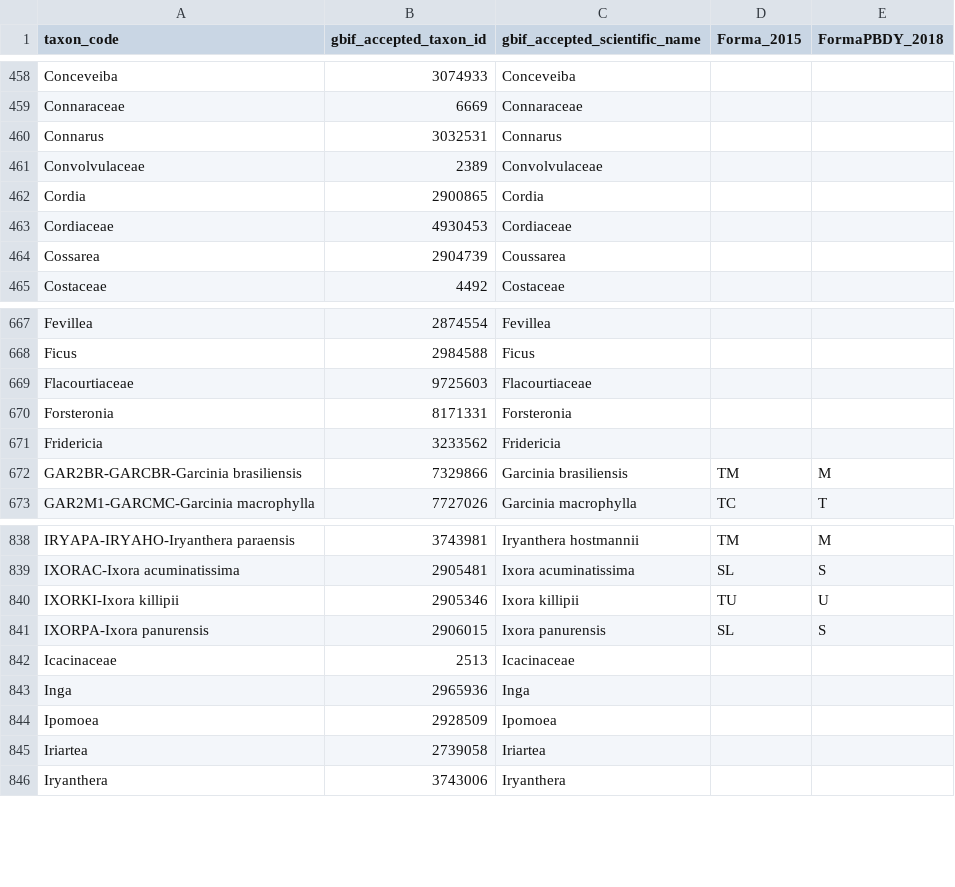
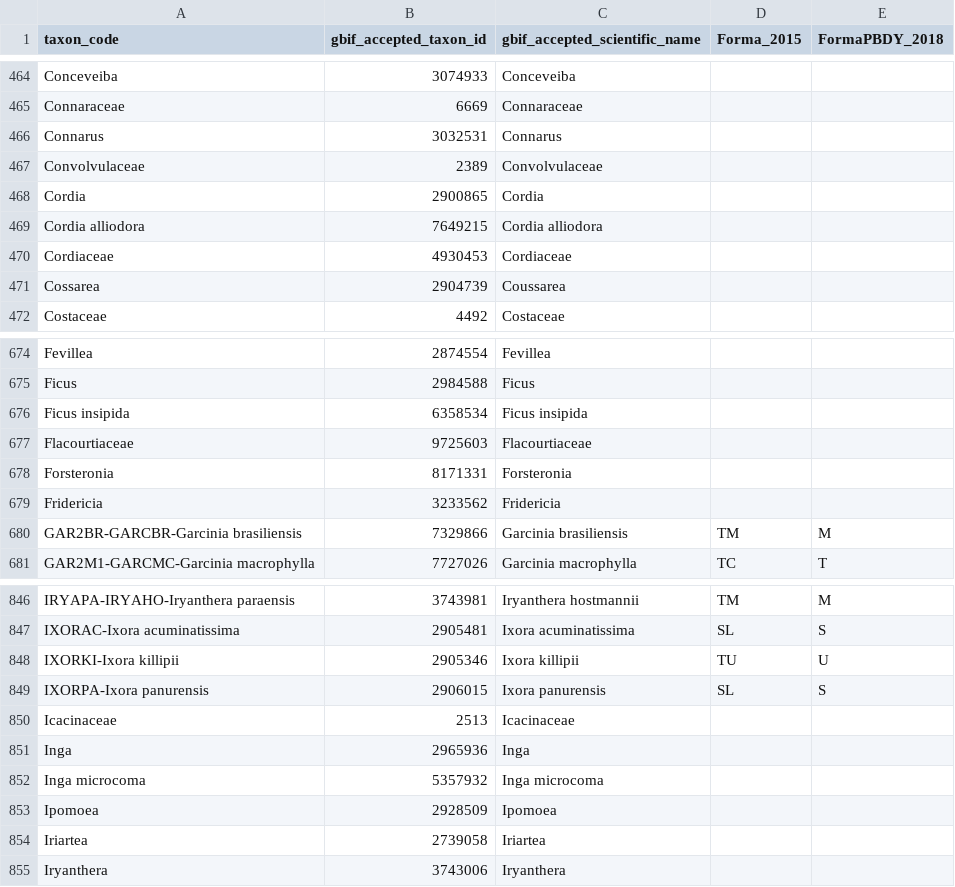
Before and after one commit to antocg/lefolab-labelbox, a CSV file: 2025_Tiputini/data/labelbox_tbs_completelist.csv, drawn as a sheet; only a part is shown, gaps mark what is left out; the diff covers the shown part only.

```diff
--- a/2025_Tiputini/data/labelbox_tbs_completelist.csv
+++ b/2025_Tiputini/data/labelbox_tbs_completelist.csv
@@ -462,2 +468,3 @@
 "Cordia",2900865,"Cordia","",""
+"Cordia alliodora",7649215,"Cordia alliodora","",""
 "Cordiaceae",4930453,"Cordiaceae","",""
@@ -668,2 +675,3 @@
 "Ficus",2984588,"Ficus","",""
+"Ficus insipida",6358534,"Ficus insipida","",""
 "Flacourtiaceae",9725603,"Flacourtiaceae","",""
@@ -843,2 +851,3 @@
 "Inga",2965936,"Inga","",""
+"Inga microcoma",5357932,"Inga microcoma","",""
 "Ipomoea",2928509,"Ipomoea","",""
```
Also changed, not shown: 11 added rows elsewhere in this file, 2025_Tiputini/data/labelbox_tbs_splist.csv, 1 other file.
